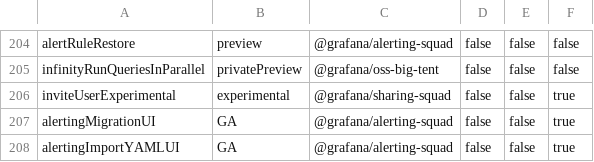
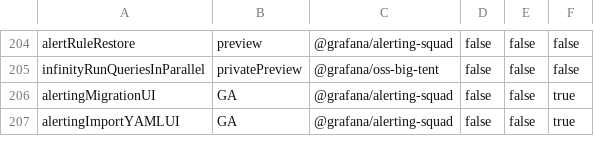
Before and after one commit to hanzoai/dashboards, a CSV file: pkg/services/featuremgmt/toggles_gen.csv, drawn as a sheet; only a part is shown, gaps mark what is left out.

Commit message:
InviteUser: Remove experimental feature toggle (#113914)

```diff
--- a/pkg/services/featuremgmt/toggles_gen.csv
+++ b/pkg/services/featuremgmt/toggles_gen.csv
@@ -205,3 +205,2 @@ alertRuleRestore,preview,@grafana/alerting-squad,false,false,false
 infinityRunQueriesInParallel,privatePreview,@grafana/oss-big-tent,false,false,false
-inviteUserExperimental,experimental,@grafana/sharing-squad,false,false,true
 alertingMigrationUI,GA,@grafana/alerting-squad,false,false,true
```
Also changed, not shown: 7 other files.
